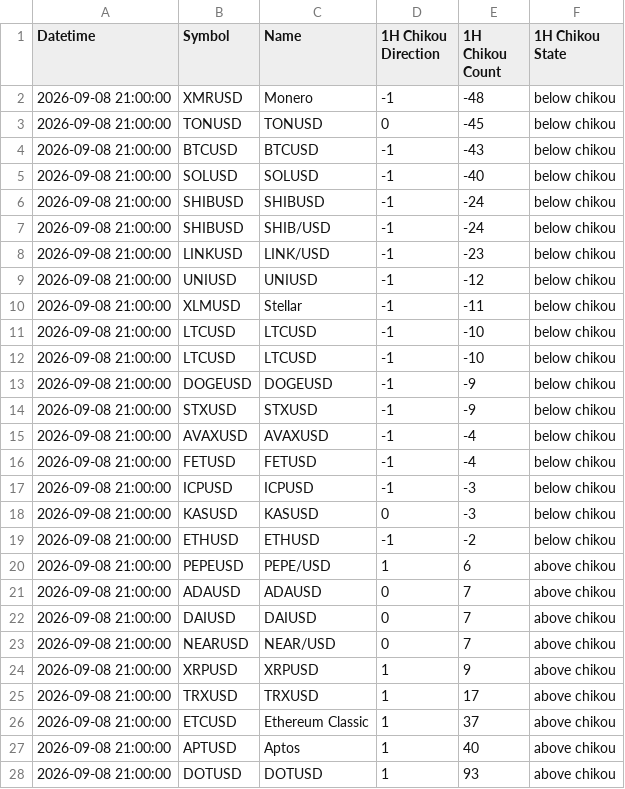
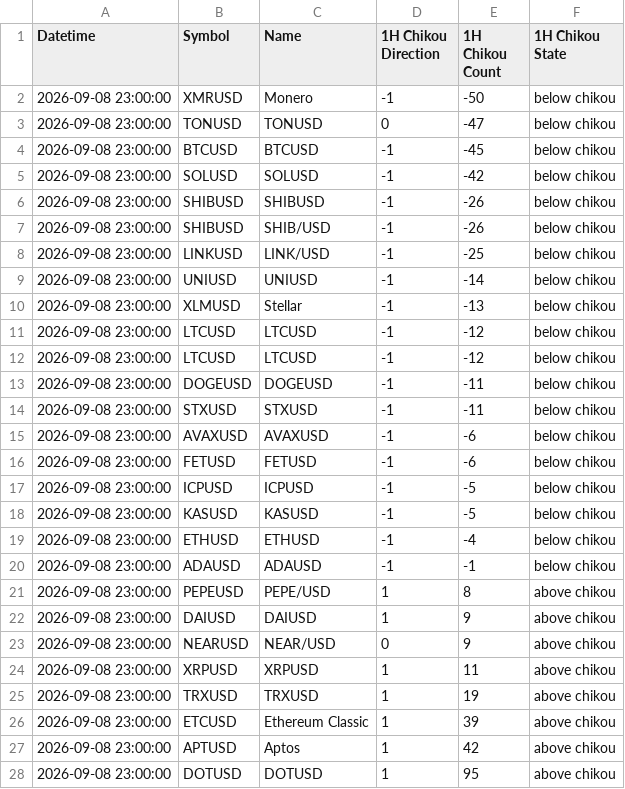
Before and after one commit to harryguiacorn/Ichimoku-Cloud-Signal-Python, a CSV file: output/chikou/Kraken-chikou-1H.csv, drawn as a sheet.

```diff
--- a/output/chikou/Kraken-chikou-1H.csv
+++ b/output/chikou/Kraken-chikou-1H.csv
@@ -1,28 +1,28 @@
 Datetime,Symbol,Name,1H Chikou Direction,1H Chikou Count,1H Chikou State
-2026-09-08 21:00:00,XMRUSD,Monero ,-1,-48,below chikou
-2026-09-08 21:00:00,TONUSD,TONUSD,0,-45,below chikou
-2026-09-08 21:00:00,BTCUSD,BTCUSD,-1,-43,below chikou
-2026-09-08 21:00:00,SOLUSD,SOLUSD,-1,-40,below chikou
-2026-09-08 21:00:00,SHIBUSD,SHIBUSD,-1,-24,below chikou
-2026-09-08 21:00:00,SHIBUSD,SHIB/USD,-1,-24,below chikou
-2026-09-08 21:00:00,LINKUSD,LINK/USD,-1,-23,below chikou
-2026-09-08 21:00:00,UNIUSD,UNIUSD,-1,-12,below chikou
-2026-09-08 21:00:00,XLMUSD,Stellar ,-1,-11,below chikou
-2026-09-08 21:00:00,LTCUSD,LTCUSD,-1,-10,below chikou
-2026-09-08 21:00:00,LTCUSD,LTCUSD,-1,-10,below chikou
-2026-09-08 21:00:00,DOGEUSD,DOGEUSD,-1,-9,below chikou
-2026-09-08 21:00:00,STXUSD,STXUSD,-1,-9,below chikou
-2026-09-08 21:00:00,AVAXUSD,AVAXUSD,-1,-4,below chikou
-2026-09-08 21:00:00,FETUSD,FETUSD,-1,-4,below chikou
-2026-09-08 21:00:00,ICPUSD,ICPUSD,-1,-3,below chikou
-2026-09-08 21:00:00,KASUSD,KASUSD,0,-3,below chikou
-2026-09-08 21:00:00,ETHUSD,ETHUSD,-1,-2,below chikou
-2026-09-08 21:00:00,PEPEUSD,PEPE/USD,1,6,above chikou
-2026-09-08 21:00:00,ADAUSD,ADAUSD,0,7,above chikou
-2026-09-08 21:00:00,DAIUSD,DAIUSD,0,7,above chikou
-2026-09-08 21:00:00,NEARUSD,NEAR/USD,0,7,above chikou
-2026-09-08 21:00:00,XRPUSD,XRPUSD,1,9,above chikou
-2026-09-08 21:00:00,TRXUSD,TRXUSD,1,17,above chikou
-2026-09-08 21:00:00,ETCUSD,Ethereum Classic,1,37,above chikou
-2026-09-08 21:00:00,APTUSD,Aptos,1,40,above chikou
-2026-09-08 21:00:00,DOTUSD,DOTUSD,1,93,above chikou
+2026-09-08 23:00:00,XMRUSD,Monero ,-1,-50,below chikou
+2026-09-08 23:00:00,TONUSD,TONUSD,0,-47,below chikou
+2026-09-08 23:00:00,BTCUSD,BTCUSD,-1,-45,below chikou
+2026-09-08 23:00:00,SOLUSD,SOLUSD,-1,-42,below chikou
+2026-09-08 23:00:00,SHIBUSD,SHIBUSD,-1,-26,below chikou
+2026-09-08 23:00:00,SHIBUSD,SHIB/USD,-1,-26,below chikou
+2026-09-08 23:00:00,LINKUSD,LINK/USD,-1,-25,below chikou
+2026-09-08 23:00:00,UNIUSD,UNIUSD,-1,-14,below chikou
+2026-09-08 23:00:00,XLMUSD,Stellar ,-1,-13,below chikou
+2026-09-08 23:00:00,LTCUSD,LTCUSD,-1,-12,below chikou
+2026-09-08 23:00:00,LTCUSD,LTCUSD,-1,-12,below chikou
+2026-09-08 23:00:00,DOGEUSD,DOGEUSD,-1,-11,below chikou
+2026-09-08 23:00:00,STXUSD,STXUSD,-1,-11,below chikou
+2026-09-08 23:00:00,AVAXUSD,AVAXUSD,-1,-6,below chikou
+2026-09-08 23:00:00,FETUSD,FETUSD,-1,-6,below chikou
+2026-09-08 23:00:00,ICPUSD,ICPUSD,-1,-5,below chikou
+2026-09-08 23:00:00,KASUSD,KASUSD,-1,-5,below chikou
+2026-09-08 23:00:00,ETHUSD,ETHUSD,-1,-4,below chikou
+2026-09-08 23:00:00,ADAUSD,ADAUSD,-1,-1,below chikou
+2026-09-08 23:00:00,PEPEUSD,PEPE/USD,1,8,above chikou
+2026-09-08 23:00:00,DAIUSD,DAIUSD,1,9,above chikou
+2026-09-08 23:00:00,NEARUSD,NEAR/USD,0,9,above chikou
+2026-09-08 23:00:00,XRPUSD,XRPUSD,1,11,above chikou
+2026-09-08 23:00:00,TRXUSD,TRXUSD,1,19,above chikou
+2026-09-08 23:00:00,ETCUSD,Ethereum Classic,1,39,above chikou
+2026-09-08 23:00:00,APTUSD,Aptos,1,42,above chikou
+2026-09-08 23:00:00,DOTUSD,DOTUSD,1,95,above chikou
```
Also changed, not shown: output/chikou/Kraken-chikou-4H.csv, output/chikou/Kraken-chikou-merged.csv, 16 other files.
